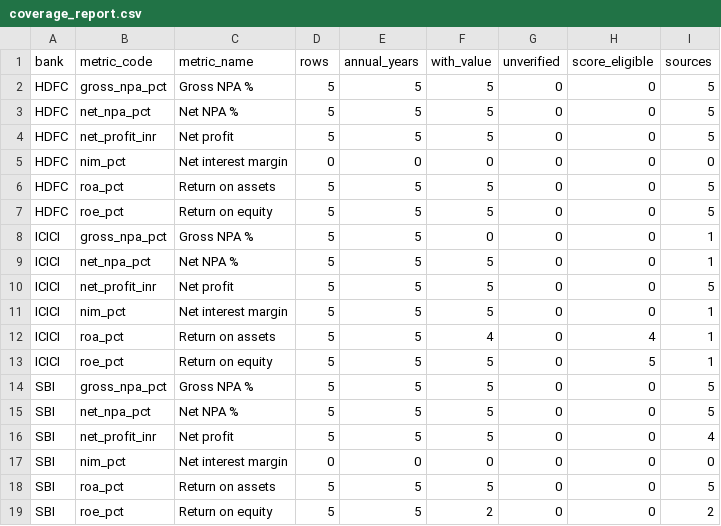
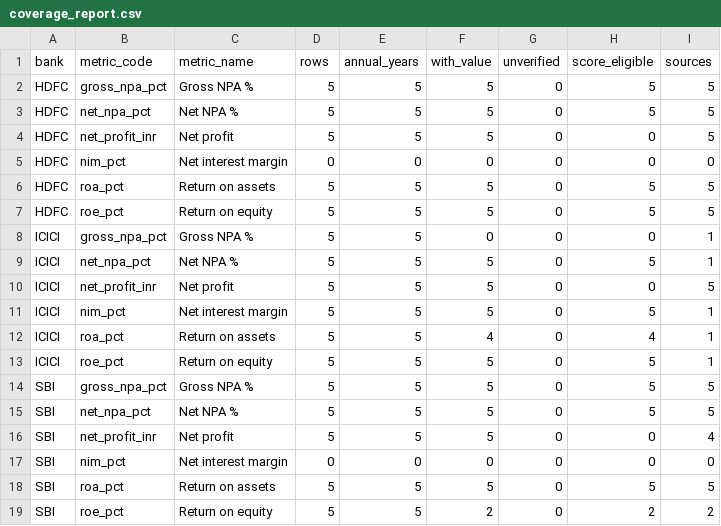
Before and after one commit to Ismail-Labs-Verse/bank-scorecard, a CSV file: outputs/tables/coverage_report.csv, drawn as a sheet.

```diff
--- a/outputs/tables/coverage_report.csv
+++ b/outputs/tables/coverage_report.csv
@@ -1,19 +1,19 @@
 bank,metric_code,metric_name,rows,annual_years,with_value,unverified,score_eligible,sources
-HDFC,gross_npa_pct,Gross NPA %,5,5,5,0,0,5
-HDFC,net_npa_pct,Net NPA %,5,5,5,0,0,5
+HDFC,gross_npa_pct,Gross NPA %,5,5,5,0,5,5
+HDFC,net_npa_pct,Net NPA %,5,5,5,0,5,5
 HDFC,net_profit_inr,Net profit,5,5,5,0,0,5
 HDFC,nim_pct,Net interest margin,0,0,0,0,0,0
-HDFC,roa_pct,Return on assets,5,5,5,0,0,5
-HDFC,roe_pct,Return on equity,5,5,5,0,0,5
+HDFC,roa_pct,Return on assets,5,5,5,0,5,5
+HDFC,roe_pct,Return on equity,5,5,5,0,5,5
 ICICI,gross_npa_pct,Gross NPA %,5,5,0,0,0,1
-ICICI,net_npa_pct,Net NPA %,5,5,5,0,0,1
+ICICI,net_npa_pct,Net NPA %,5,5,5,0,5,1
 ICICI,net_profit_inr,Net profit,5,5,5,0,0,5
-ICICI,nim_pct,Net interest margin,5,5,5,0,0,1
+ICICI,nim_pct,Net interest margin,5,5,5,0,5,1
 ICICI,roa_pct,Return on assets,5,5,4,0,4,1
 ICICI,roe_pct,Return on equity,5,5,5,0,5,1
-SBI,gross_npa_pct,Gross NPA %,5,5,5,0,0,5
-SBI,net_npa_pct,Net NPA %,5,5,5,0,0,5
+SBI,gross_npa_pct,Gross NPA %,5,5,5,0,5,5
+SBI,net_npa_pct,Net NPA %,5,5,5,0,5,5
 SBI,net_profit_inr,Net profit,5,5,5,0,0,4
 SBI,nim_pct,Net interest margin,0,0,0,0,0,0
-SBI,roa_pct,Return on assets,5,5,5,0,0,5
-SBI,roe_pct,Return on equity,5,5,2,0,0,2
+SBI,roa_pct,Return on assets,5,5,5,0,5,5
+SBI,roe_pct,Return on equity,5,5,2,0,2,2
```
Also changed, not shown: data/processed/master_long.csv, outputs/tableau/fact_overall_scores.csv, 19 other files.
